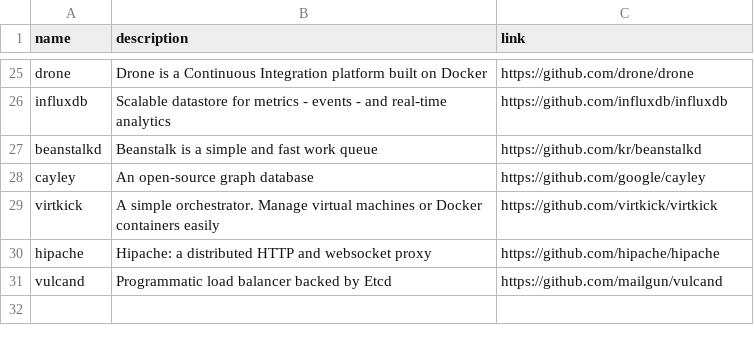
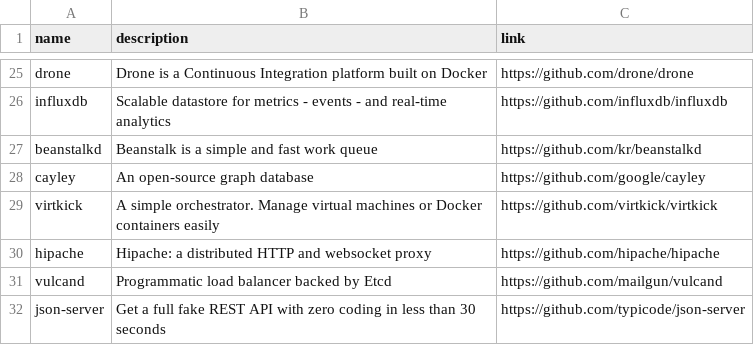
Before and after one commit to gregory/jouets, a CSV file: servers.csv, drawn as a sheet; only a part is shown, gaps mark what is left out.

Commit message:
Update servers.csv

```diff
--- a/servers.csv
+++ b/servers.csv
@@ -31 +31,2 @@ hipache, Hipache: a distributed HTTP and websocket proxy, https://github.com/hip
 vulcand, Programmatic load balancer backed by Etcd, https://github.com/mailgun/vulcand
+json-server, Get a full fake REST API with zero coding in less than 30 seconds, https://github.com/typicode/json-server
```
